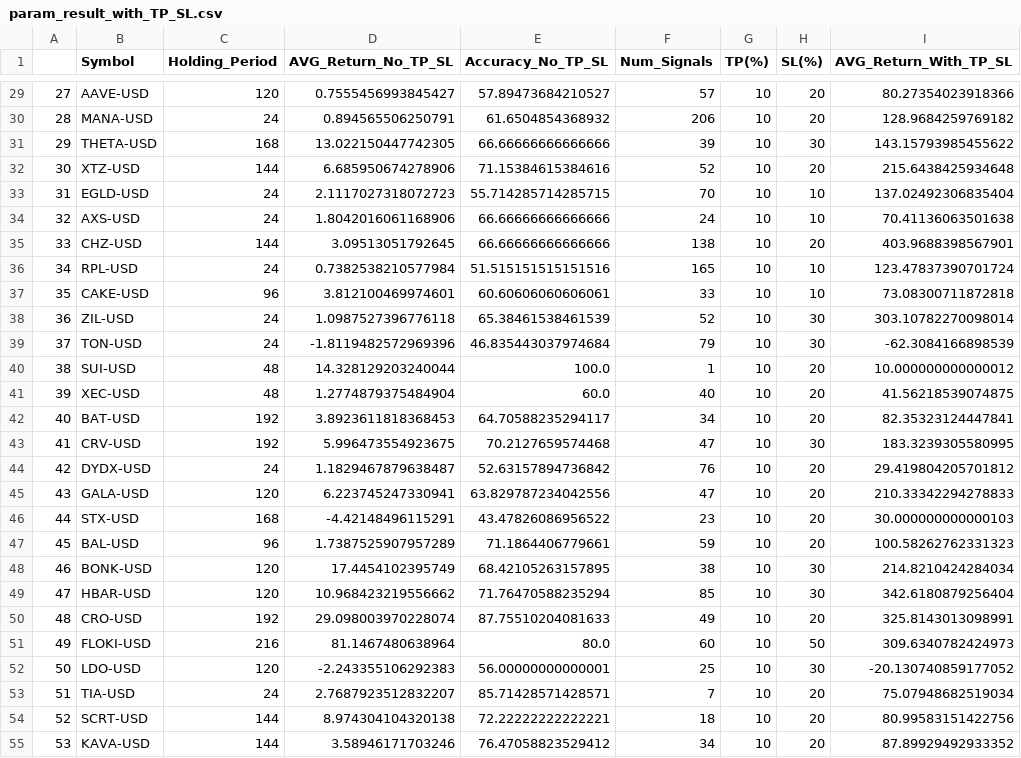
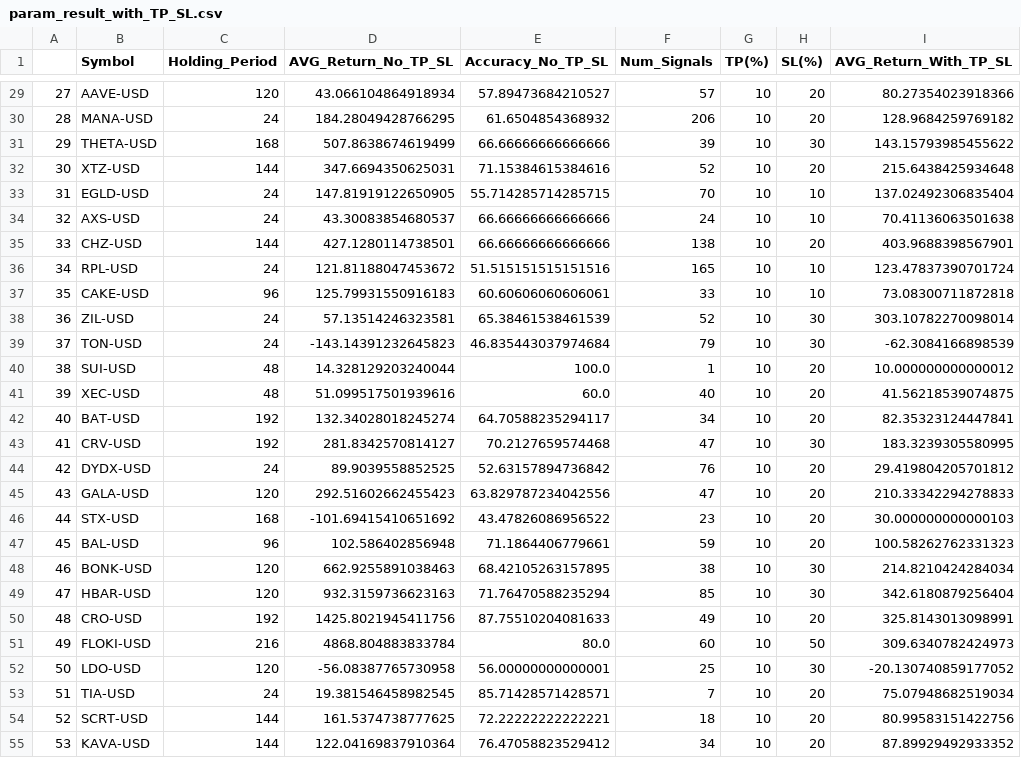
Before and after one commit to pong0401/asset_price_sim, a CSV file: param_result_with_TP_SL.csv, drawn as a sheet; only a part is shown, gaps mark what is left out; the diff covers the shown part only; the diff names each change by its address in the sheet, - before the commit and + after, or states it on an @@ line.

Commit message:
correct return result #3

```diff
--- a/param_result_with_TP_SL.csv
+++ b/param_result_with_TP_SL.csv
-D29 (AVG_Return_No_TP_SL): 0.7555456993845427
+D29 (AVG_Return_No_TP_SL): 43.066104864918934
-D30 (AVG_Return_No_TP_SL): 0.894565506250791
+D30 (AVG_Return_No_TP_SL): 184.28049428766295
-D31 (AVG_Return_No_TP_SL): 13.022150447742305
+D31 (AVG_Return_No_TP_SL): 507.8638674619499
-D32 (AVG_Return_No_TP_SL): 6.685950674278906
+D32 (AVG_Return_No_TP_SL): 347.6694350625031
-D33 (AVG_Return_No_TP_SL): 2.1117027318072723
+D33 (AVG_Return_No_TP_SL): 147.81919122650905
-D34 (AVG_Return_No_TP_SL): 1.8042016061168906
+D34 (AVG_Return_No_TP_SL): 43.30083854680537
-D35 (AVG_Return_No_TP_SL): 3.09513051792645
+D35 (AVG_Return_No_TP_SL): 427.1280114738501
-D36 (AVG_Return_No_TP_SL): 0.7382538210577984
+D36 (AVG_Return_No_TP_SL): 121.81188047453672
-D37 (AVG_Return_No_TP_SL): 3.812100469974601
+D37 (AVG_Return_No_TP_SL): 125.79931550916183
-D38 (AVG_Return_No_TP_SL): 1.0987527396776118
+D38 (AVG_Return_No_TP_SL): 57.13514246323581
-D39 (AVG_Return_No_TP_SL): -1.8119482572969396
+D39 (AVG_Return_No_TP_SL): -143.14391232645823
-D41 (AVG_Return_No_TP_SL): 1.2774879375484904
+D41 (AVG_Return_No_TP_SL): 51.099517501939616
-D42 (AVG_Return_No_TP_SL): 3.8923611818368453
+D42 (AVG_Return_No_TP_SL): 132.34028018245274
-D43 (AVG_Return_No_TP_SL): 5.996473554923675
+D43 (AVG_Return_No_TP_SL): 281.8342570814127
-D44 (AVG_Return_No_TP_SL): 1.1829467879638487
+D44 (AVG_Return_No_TP_SL): 89.9039558852525
-D45 (AVG_Return_No_TP_SL): 6.223745247330941
+D45 (AVG_Return_No_TP_SL): 292.51602662455423
-D46 (AVG_Return_No_TP_SL): -4.42148496115291
+D46 (AVG_Return_No_TP_SL): -101.69415410651692
-D47 (AVG_Return_No_TP_SL): 1.7387525907957289
+D47 (AVG_Return_No_TP_SL): 102.586402856948
-D48 (AVG_Return_No_TP_SL): 17.4454102395749
+D48 (AVG_Return_No_TP_SL): 662.9255891038463
-D49 (AVG_Return_No_TP_SL): 10.968423219556662
+D49 (AVG_Return_No_TP_SL): 932.3159736623163
-D50 (AVG_Return_No_TP_SL): 29.098003970228074
+D50 (AVG_Return_No_TP_SL): 1425.8021945411756
-D51 (AVG_Return_No_TP_SL): 81.1467480638964
+D51 (AVG_Return_No_TP_SL): 4868.804883833784
-D52 (AVG_Return_No_TP_SL): -2.243355106292383
+D52 (AVG_Return_No_TP_SL): -56.08387765730958
-D53 (AVG_Return_No_TP_SL): 2.7687923512832207
+D53 (AVG_Return_No_TP_SL): 19.381546458982545
-D54 (AVG_Return_No_TP_SL): 8.974304104320138
+D54 (AVG_Return_No_TP_SL): 161.5374738777625
-D55 (AVG_Return_No_TP_SL): 3.58946171703246
+D55 (AVG_Return_No_TP_SL): 122.04169837910364
```
Also changed, not shown: 90 edited cells elsewhere in this file.
